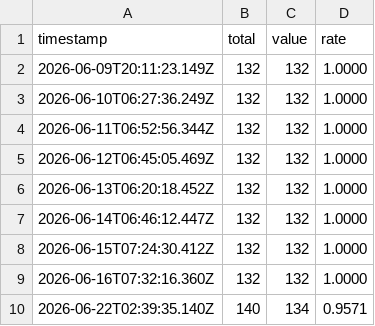
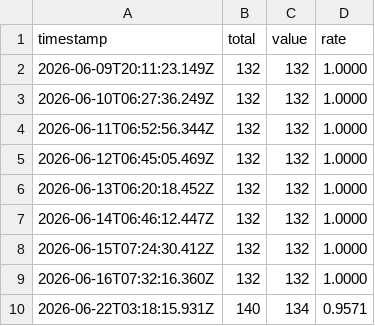
Before and after one commit to aster-cloud/aster-lang-test, a CSV file: eval-coverage-history.csv, drawn as a sheet.

```diff
--- a/eval-coverage-history.csv
+++ b/eval-coverage-history.csv
@@ -9,2 +9,2 @@ timestamp,total,value,rate
 2026-06-16T07:32:16.360Z,132,132,1.0000
-2026-06-22T02:39:35.140Z,140,134,0.9571
+2026-06-22T03:18:15.931Z,140,134,0.9571
```
Also changed, not shown: equivalence-history.csv, eval-history.csv, 4 other files.
